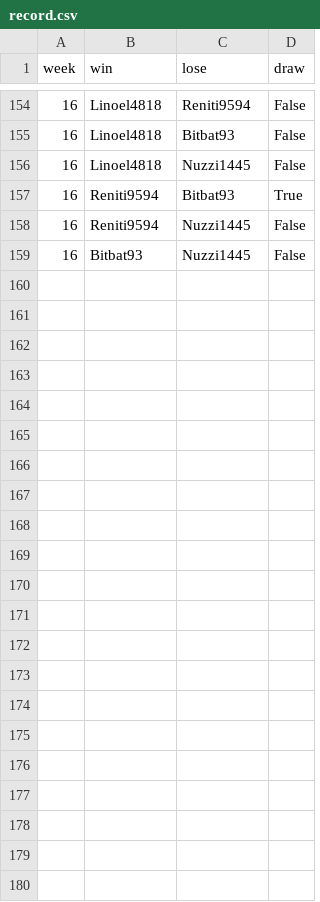
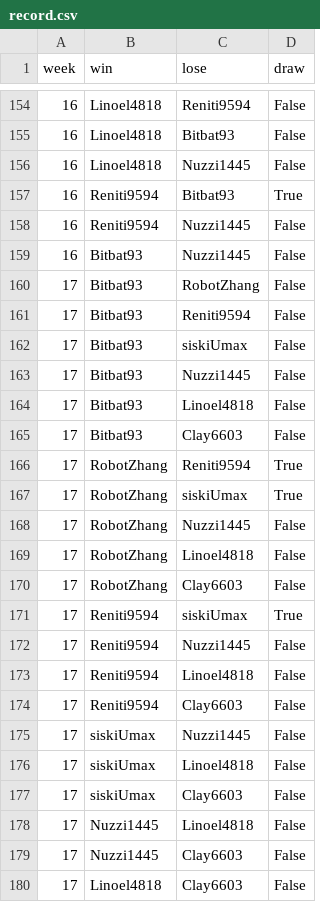
Before and after one commit to ShitianZhang22/CASA-Colonist-Rating, a CSV file: data/record.csv, drawn as a sheet; only a part is shown, gaps mark what is left out.

```diff
--- a/data/record.csv
+++ b/data/record.csv
@@ -159 +159,22 @@ week,win,lose,draw
 16,Bitbat93,Nuzzi1445,False
+17,Bitbat93,RobotZhang,False
+17,Bitbat93,Reniti9594,False
+17,Bitbat93,siskiUmax,False
+17,Bitbat93,Nuzzi1445,False
+17,Bitbat93,Linoel4818,False
+17,Bitbat93,Clay6603,False
+17,RobotZhang,Reniti9594,True
+17,RobotZhang,siskiUmax,True
+17,RobotZhang,Nuzzi1445,False
+17,RobotZhang,Linoel4818,False
+17,RobotZhang,Clay6603,False
+17,Reniti9594,siskiUmax,True
+17,Reniti9594,Nuzzi1445,False
+17,Reniti9594,Linoel4818,False
+17,Reniti9594,Clay6603,False
+17,siskiUmax,Nuzzi1445,False
+17,siskiUmax,Linoel4818,False
+17,siskiUmax,Clay6603,False
+17,Nuzzi1445,Linoel4818,False
+17,Nuzzi1445,Clay6603,False
+17,Linoel4818,Clay6603,False
```
Also changed, not shown: data/rating.csv, 4 other files.
